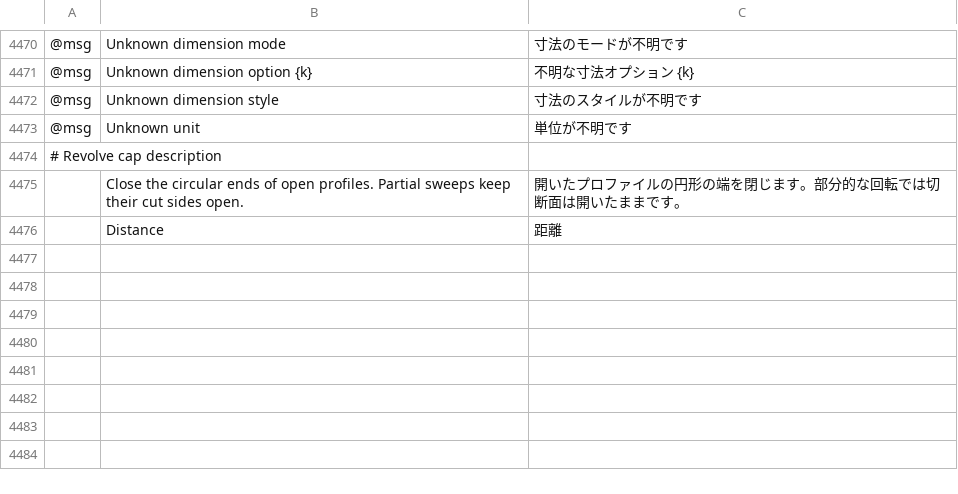
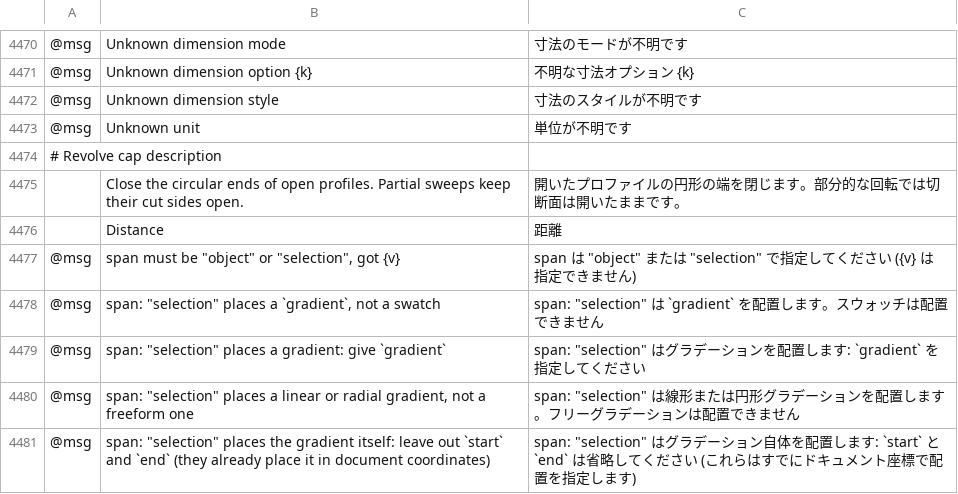
Before and after one commit to 00xJS/vectorcraft, a TSV file: crates/ui-egui/src/i18n/ja.tsv, drawn as a sheet; only a part is shown, gaps mark what is left out; the diff names each change by its address in the sheet, - before the commit and + after, or states it on an @@ line.

```diff
--- a/crates/ui-egui/src/i18n/ja.tsv
+++ b/crates/ui-egui/src/i18n/ja.tsv
+row 4477: @msg | span must be "object" or "selection", got {v} | span は "object" または "selection" で指定してください ({v} は指定できません)
+row 4478: @msg | span: "selection" places a `gradient`, not a swatch | span: "selection" は `gradient` を配置します。スウォッチは配置できません
+row 4479: @msg | span: "selection" places a gradient: give `gradient` | span: "selection" はグラデーションを配置します: `gradient` を指定してください
+row 4480: @msg | span: "selection" places a linear or radial gradient, not a freeform one | span: "selection" は線形または円形グラデーションを配置します。フリーグラデーションは配置できません
+row 4481: @msg | span: "selection" places the gradient itself: leave out `start` and `end` (they already place it in document coordinates) | span: "selection" はグラデーション自体を配置します: `start` と `end` は省略してください (これらはすでにドキュメント座標で配置を指定します)
```
Also changed, not shown: crates/ui-egui/src/i18n/bg.tsv, crates/ui-egui/src/i18n/ko.tsv, 11 other files.
